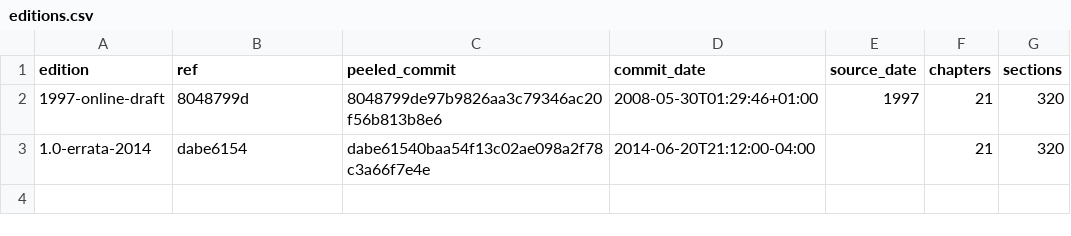
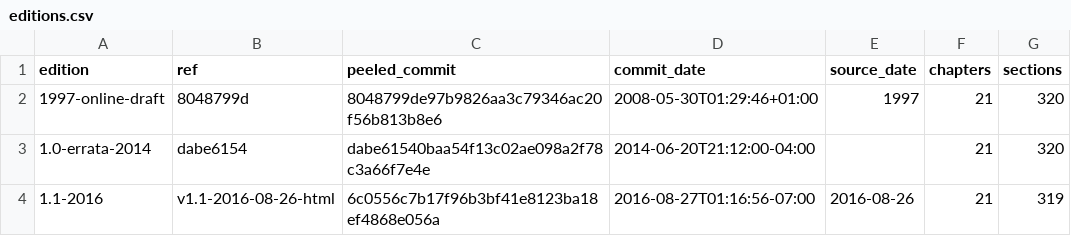
Before and after one commit to int19h/jbomohi, a CSV file: _meta/cll/editions.csv, drawn as a sheet.

Commit message:
cll: render 1.1-2016
Source: cll
Source-Id: cll=1.1-2016
Event: render
Time-Confidence: exact
Source-Date: 2016-08-26
Edition: 1.1-2016
Renderer: cll/1

```diff
--- a/_meta/cll/editions.csv
+++ b/_meta/cll/editions.csv
@@ -3 +3,2 @@ edition,ref,peeled_commit,commit_date,source_date,chapters,sections
 1.0-errata-2014,dabe6154,dabe61540baa54f13c02ae098a2f78c3a66f7e4e,2014-06-20T21:12:00-04:00,,21,320
+1.1-2016,v1.1-2016-08-26-html,6c0556c7b17f96b3bf41e8123ba18ef4868e056a,2016-08-27T01:16:56-07:00,2016-08-26,21,319
```
Also changed, not shown: 22 other files.
